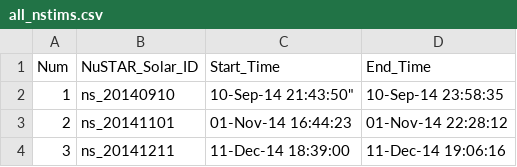
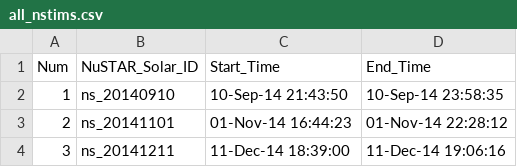
Before and after one commit to ianan/nsigh_all, a CSV file: all_nstims.csv, drawn as a sheet; only a part is shown.

Commit message:
Update all_nstims.csv

```diff
--- a/all_nstims.csv
+++ b/all_nstims.csv
@@ -1,3 +1,3 @@
 Num,NuSTAR_Solar_ID,Start_Time,End_Time
-"1","ns_20140910",10-Sep-14 21:43:50","10-Sep-14 23:58:35"
+"1","ns_20140910","10-Sep-14 21:43:50","10-Sep-14 23:58:35"
 "2","ns_20141101","01-Nov-14 16:44:23","01-Nov-14 22:28:12"
```
